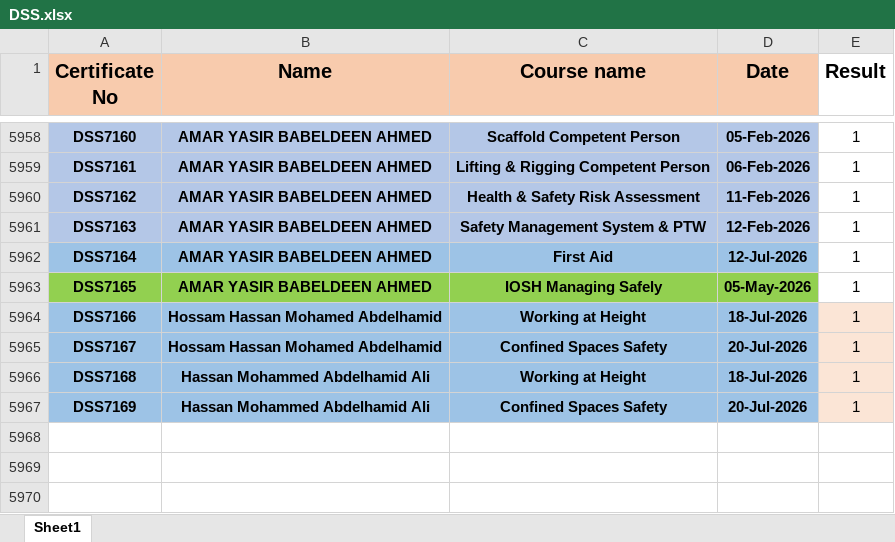
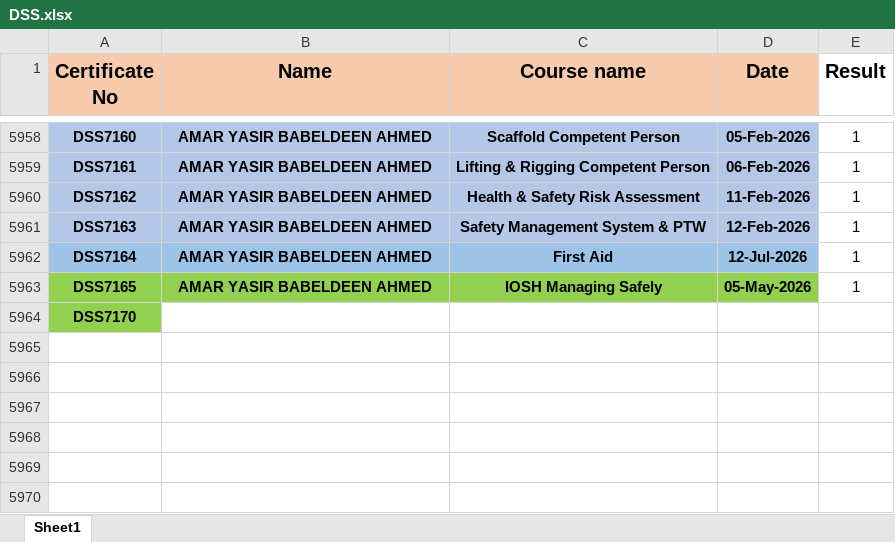
Before and after one commit to ahmedbendarey111/DSS_2025, an Excel workbook: DSS.xlsx, sheet Sheet1, drawn as a sheet; only a part is shown, gaps mark what is left out; the shorter side is filled out with more unchanged rows; values as stored, in another font and other column widths than the file's, no borders; removed rows and columns are numbered as before the commit, all else as after; the diff names each change by its address in the sheet, - before the commit and + after, or states it on an @@ line.

Commit message:
Add files via upload

```diff
--- a/DSS.xlsx (sheet Sheet1)
+++ b/DSS.xlsx (sheet Sheet1)
-row 5964: DSS7166 | Hossam Hassan Mohamed Abdelhamid | Working at Height | 18-Jul-2026 | 1
-row 5965: DSS7167 | Hossam Hassan Mohamed Abdelhamid | Confined Spaces Safety | 20-Jul-2026 | 1
-row 5966: DSS7168 | Hassan Mohammed Abdelhamid Ali | Working at Height | 18-Jul-2026 | 1
-row 5967: DSS7169 | Hassan Mohammed Abdelhamid Ali | Confined Spaces Safety | 20-Jul-2026 | 1
-A5964 (Certificate No): (empty)
+A5964 (Certificate No): DSS7170
-A5964 fill: none
+A5964 fill: #92D050
```
